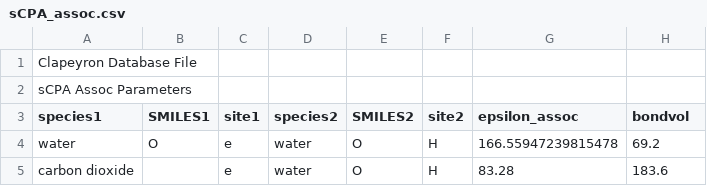
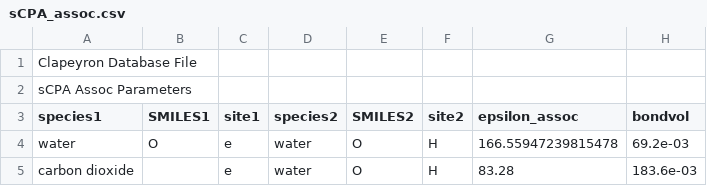
Before and after one commit to ClapeyronThermo/Clapeyron.jl, a CSV file: database/SAFT/CPA/sCPA/sCPA_assoc.csv, drawn as a sheet.

```diff
--- a/database/SAFT/CPA/sCPA/sCPA_assoc.csv
+++ b/database/SAFT/CPA/sCPA/sCPA_assoc.csv
@@ -3,3 +3,3 @@ sCPA Assoc Parameters,,,,,,,
 species1,SMILES1,site1,species2,SMILES2,site2,epsilon_assoc,bondvol
-water,O,e,water,O,H,166.55947239815478,69.2
-carbon dioxide,,e,water,O,H,83.28,183.6
+water,O,e,water,O,H,166.55947239815478,69.2e-03
+carbon dioxide,,e,water,O,H,83.28,183.6e-03
```
Also changed, not shown: database/SAFT/CPA/CPA_assoc.csv, database/SAFT/CPA/CPA_like.csv, 4 other files.
